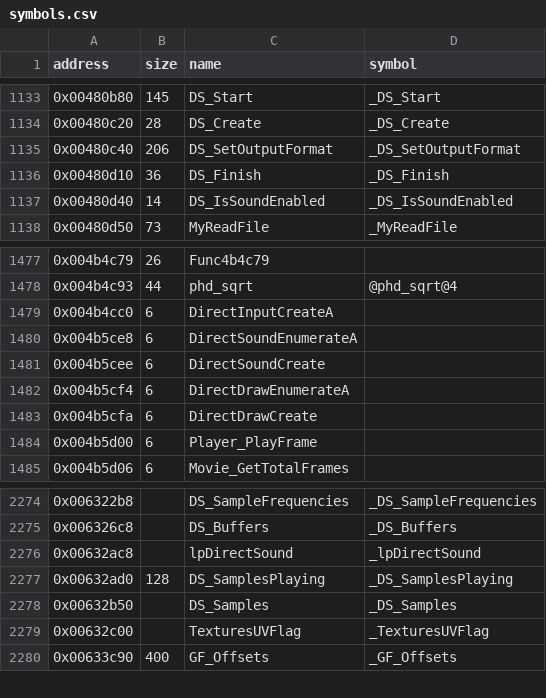
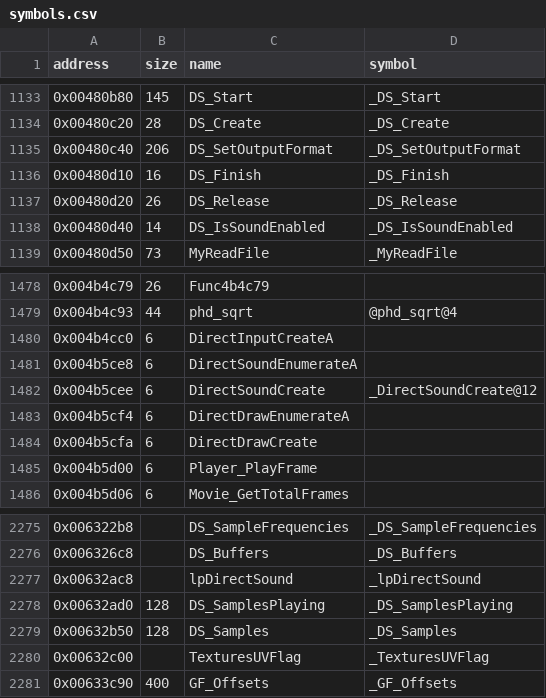
Before and after one commit to LostArtefacts/tr03, a CSV file: config/symbols.csv, drawn as a sheet; only a part is shown, gaps mark what is left out.

```diff
--- a/config/symbols.csv
+++ b/config/symbols.csv
@@ -1135,3 +1135,4 @@ address,size,name,symbol
 0x00480c40,206,DS_SetOutputFormat,_DS_SetOutputFormat
-0x00480d10,36,DS_Finish,_DS_Finish
+0x00480d10,16,DS_Finish,_DS_Finish
+0x00480d20,26,DS_Release,_DS_Release
 0x00480d40,14,DS_IsSoundEnabled,_DS_IsSoundEnabled
@@ -1480,3 +1481,3 @@ address,size,name,symbol
 0x004b5ce8,6,DirectSoundEnumerateA,
-0x004b5cee,6,DirectSoundCreate,
+0x004b5cee,6,DirectSoundCreate,_DirectSoundCreate@12
 0x004b5cf4,6,DirectDrawEnumerateA,
@@ -2277,3 +2278,3 @@ address,size,name,symbol
 0x00632ad0,128,DS_SamplesPlaying,_DS_SamplesPlaying
-0x00632b50,,DS_Samples,_DS_Samples
+0x00632b50,128,DS_Samples,_DS_Samples
 0x00632c00,,TexturesUVFlag,_TexturesUVFlag
```
Also changed, not shown: 2 other files.
